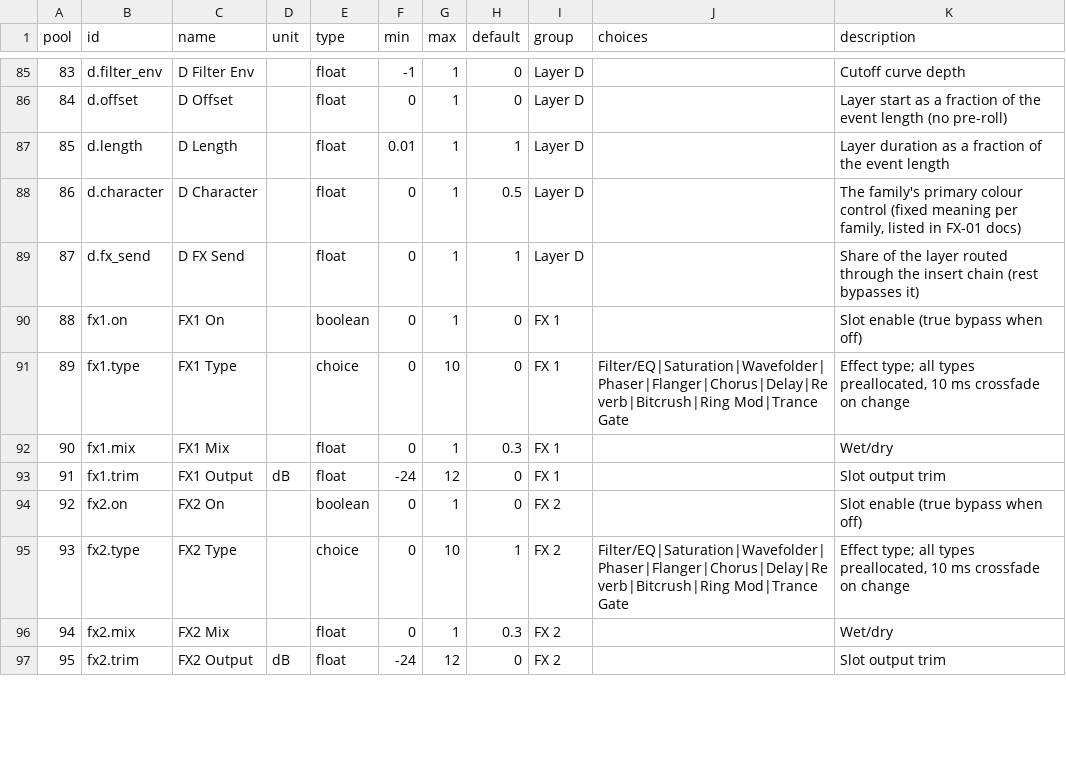
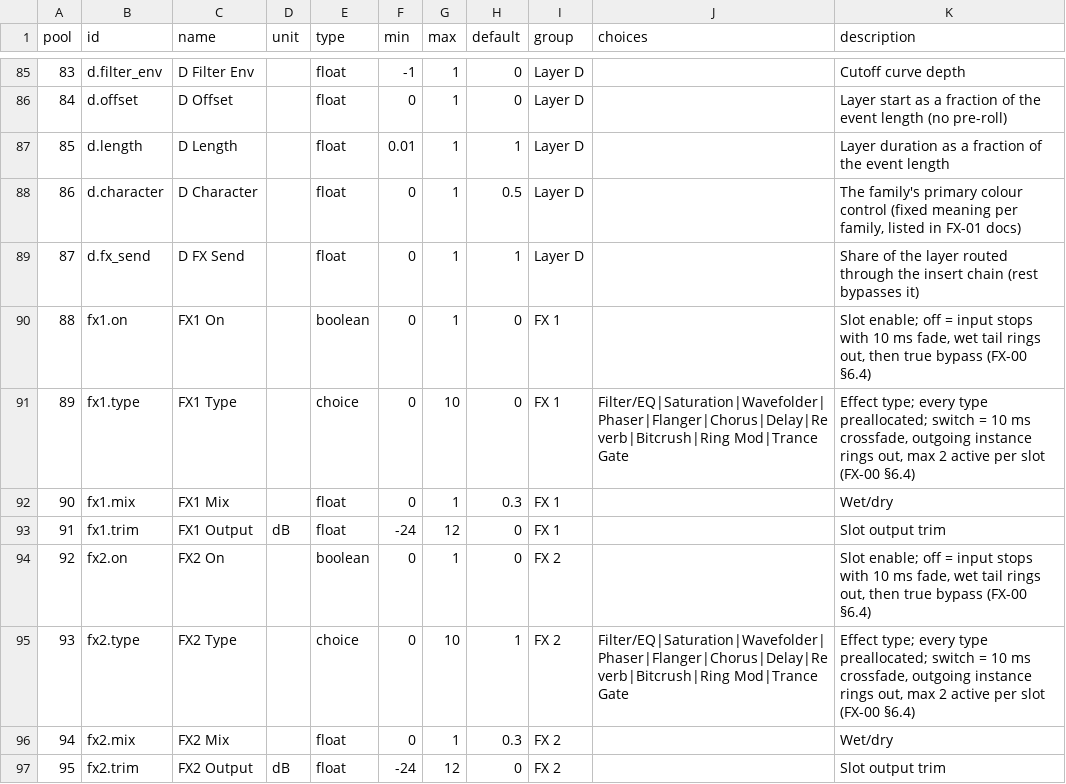
Before and after one commit to ultima-vox/vox-electronic-engine, a CSV file: docs/fx/parameter-map.csv, drawn as a sheet; only a part is shown, gaps mark what is left out; the diff covers the shown part only.

```diff
--- a/docs/fx/parameter-map.csv
+++ b/docs/fx/parameter-map.csv
@@ -89,8 +89,8 @@ pool,id,name,unit,type,min,max,default,group,choices,description
 87,d.fx_send,D FX Send,,float,0,1,1,Layer D,,Share of the layer routed through the insert chain (rest bypasses it)
-88,fx1.on,FX1 On,,boolean,0,1,0,FX 1,,Slot enable (true bypass when off)
-89,fx1.type,FX1 Type,,choice,0,10,0,FX 1,Filter/EQ|Saturation|Wavefolder|Phaser|Flanger|Chorus|Delay|Reverb|Bitcrush|Ring Mod|Trance Gate,"Effect type; all types preallocated, 10 ms crossfade on change"
+88,fx1.on,FX1 On,,boolean,0,1,0,FX 1,,"Slot enable; off = input stops with 10 ms fade, wet tail rings out, then true bypass (FX-00 §6.4)"
+89,fx1.type,FX1 Type,,choice,0,10,0,FX 1,Filter/EQ|Saturation|Wavefolder|Phaser|Flanger|Chorus|Delay|Reverb|Bitcrush|Ring Mod|Trance Gate,"Effect type; every type preallocated; switch = 10 ms crossfade, outgoing instance rings out, max 2 active per slot (FX-00 §6.4)"
 90,fx1.mix,FX1 Mix,,float,0,1,0.3,FX 1,,Wet/dry
 91,fx1.trim,FX1 Output,dB,float,-24,12,0,FX 1,,Slot output trim
-92,fx2.on,FX2 On,,boolean,0,1,0,FX 2,,Slot enable (true bypass when off)
-93,fx2.type,FX2 Type,,choice,0,10,1,FX 2,Filter/EQ|Saturation|Wavefolder|Phaser|Flanger|Chorus|Delay|Reverb|Bitcrush|Ring Mod|Trance Gate,"Effect type; all types preallocated, 10 ms crossfade on change"
+92,fx2.on,FX2 On,,boolean,0,1,0,FX 2,,"Slot enable; off = input stops with 10 ms fade, wet tail rings out, then true bypass (FX-00 §6.4)"
+93,fx2.type,FX2 Type,,choice,0,10,1,FX 2,Filter/EQ|Saturation|Wavefolder|Phaser|Flanger|Chorus|Delay|Reverb|Bitcrush|Ring Mod|Trance Gate,"Effect type; every type preallocated; switch = 10 ms crossfade, outgoing instance rings out, max 2 active per slot (FX-00 §6.4)"
 94,fx2.mix,FX2 Mix,,float,0,1,0.3,FX 2,,Wet/dry
```
Also changed, not shown: 9 edited cells elsewhere in this file, 1 other file.
